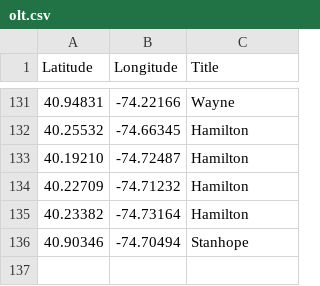
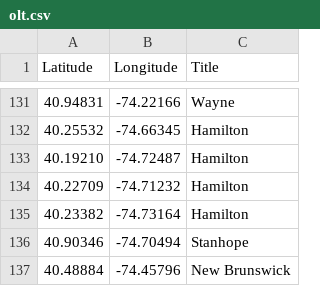
Before and after one commit to Bobcat00/olt_nj, a CSV file: olt.csv, drawn as a sheet; only a part is shown, gaps mark what is left out.

Commit message:
Add New Brunswick

```diff
--- a/olt.csv
+++ b/olt.csv
@@ -136 +136,2 @@
 40.90346,-74.70494,Stanhope
+40.48884,-74.45796,New Brunswick
```
